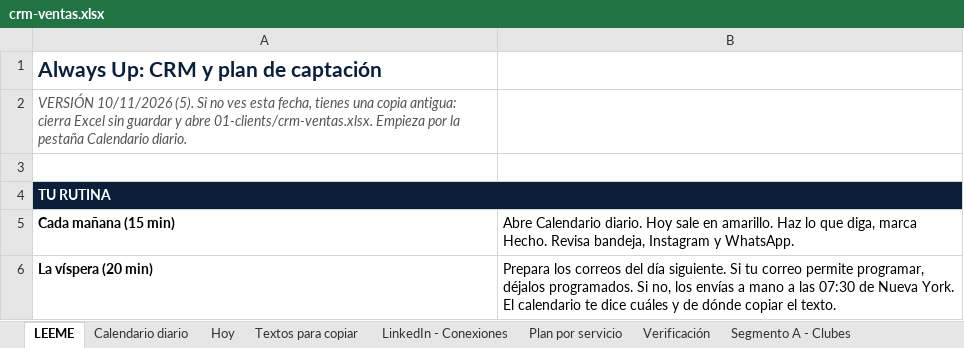
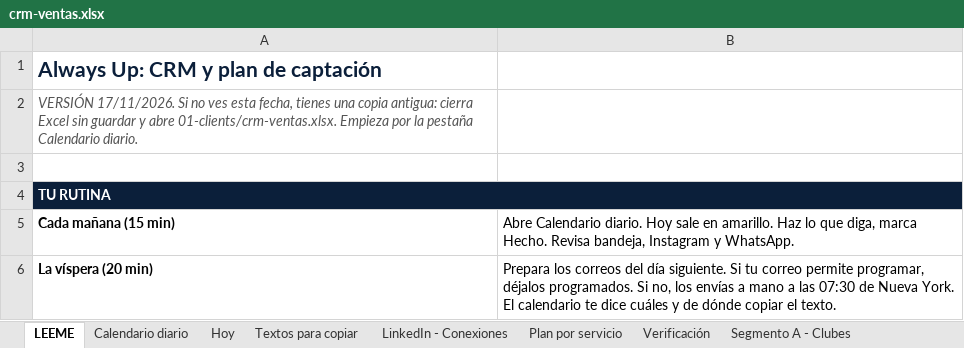
Before and after one commit to Joelmv10/always-up-os, an Excel workbook: 01-clients/crm-ventas.xlsx, sheet LEEME, drawn as a sheet; only a part is shown; values as stored, in another font and other column widths than the file's, no borders; the diff names each change by its address in the sheet, - before the commit and + after, or states it on an @@ line.

```diff
--- a/01-clients/crm-ventas.xlsx (sheet LEEME)
+++ b/01-clients/crm-ventas.xlsx (sheet LEEME)
-A2: VERSIÓN 10/11/2026 (5). Si no…
+A2: VERSIÓN 17/11/2026. Si no…
```
Also changed, not shown: sheet Textos para copiar, sheet Calendario diario, sheet Segmento A - Clubes, sheet Segmento B - America, sheet LinkedIn - Conexiones, 2 other files.
